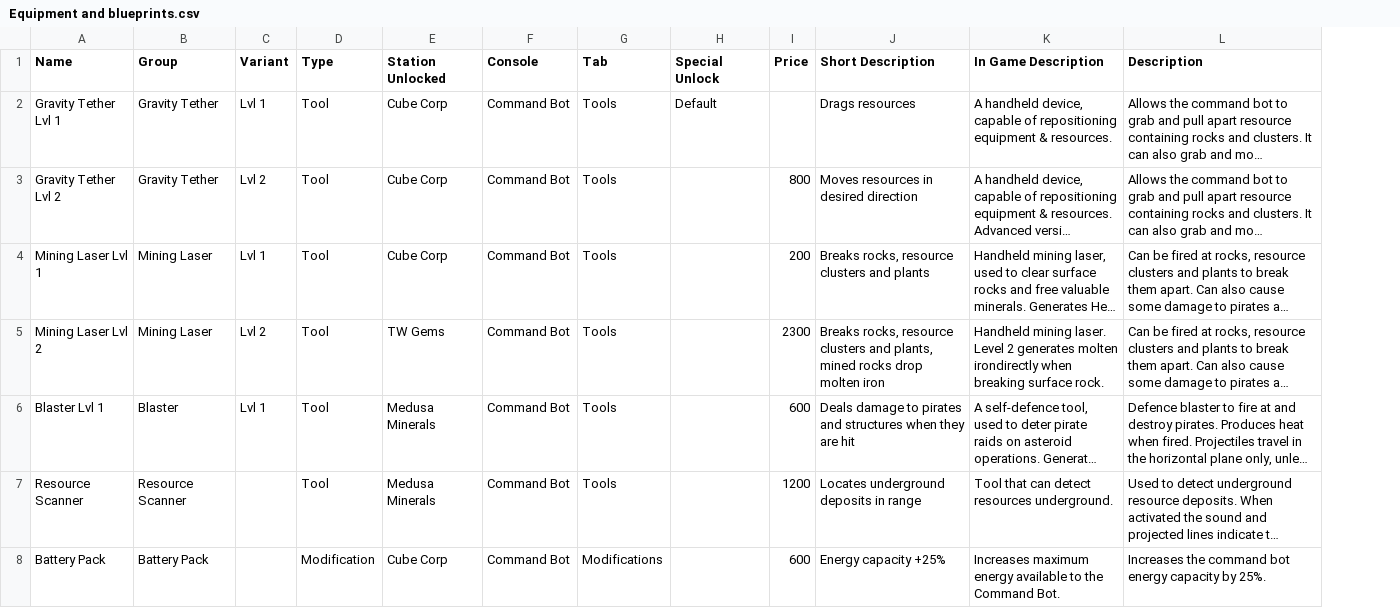
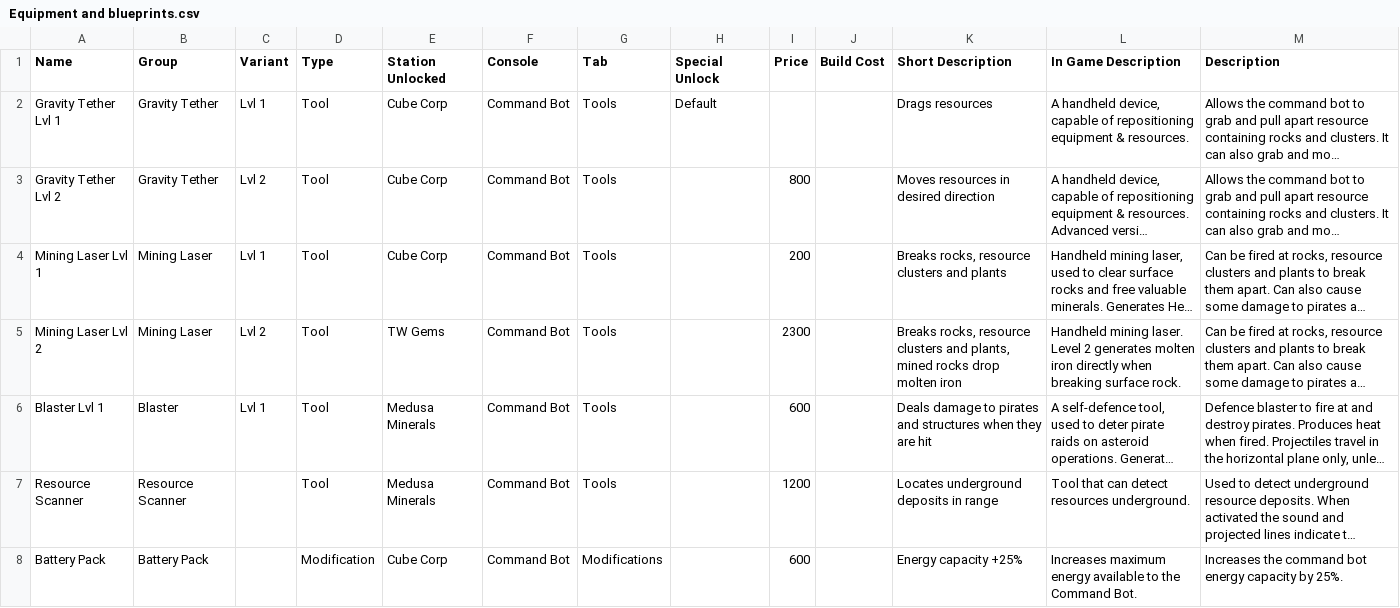
Before and after one commit to alikimoko/astronomics-wiki-updater, a CSV file: data files/Equipment and blueprints.csv, drawn as a sheet; only a part is shown; long unchanged cells end in …; addresses are those after the commit; the diff covers the shown part only; the diff names each change by its address in the sheet, - before the commit and + after, or states it on an @@ line.

```diff
--- a/data files/Equipment and blueprints.csv
+++ b/data files/Equipment and blueprints.csv
+column J (Build Cost), empty
-L5 (In Game Description): …generates molten irondirectly when breaking…
+L5 (In Game Description): …generates molten iron directly when breaking…
```
Also changed, not shown: 3 edited cells elsewhere in this file, 1 other file.
